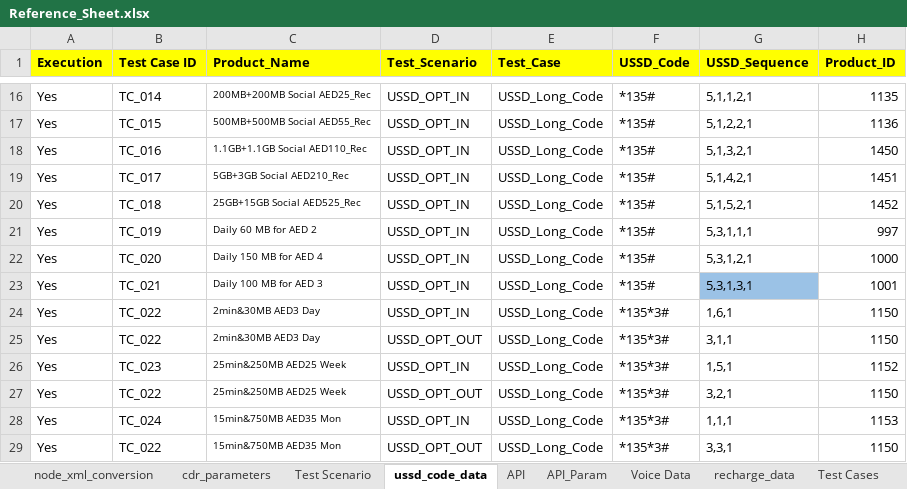
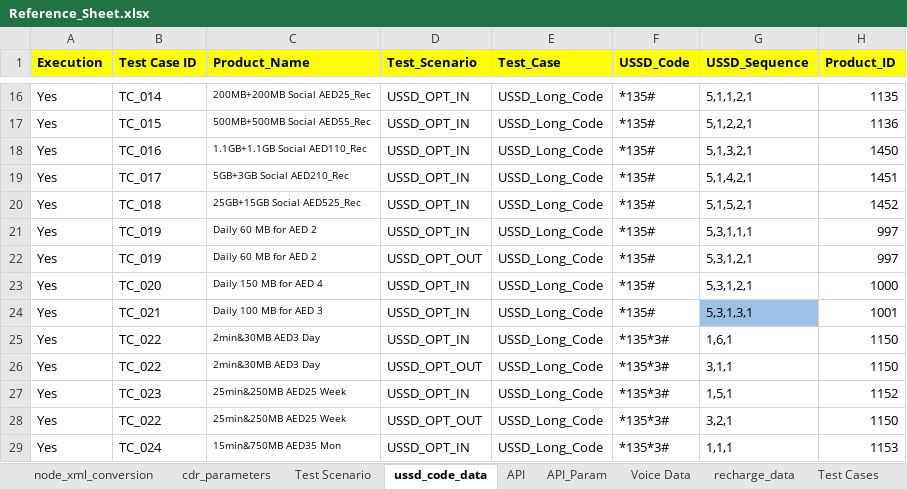
Before and after one commit to mugazzz/parallel_ussd, an Excel workbook: server/Reference_Sheet.xlsx, sheet ussd_code_data, drawn as a sheet; only a part is shown, gaps mark what is left out; the shorter side is filled out with more unchanged rows; values as stored, in another font and other column widths than the file's, no borders; the diff names each change by its address in the sheet, - before the commit and + after, or states it on an @@ line.

```diff
--- a/server/Reference_Sheet.xlsx (sheet ussd_code_data)
+++ b/server/Reference_Sheet.xlsx (sheet ussd_code_data)
+row 22: Yes | TC_019 | Daily 60 MB for AED 2 | USSD_OPT_OUT | USSD_Long_Code | *135# | 5,3,1,2,1 | 997
```
Also changed, not shown: 57 other files.
